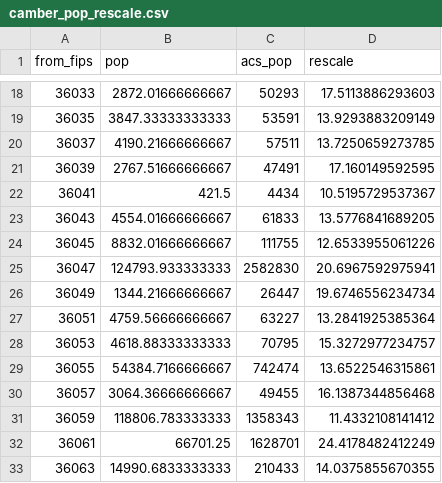
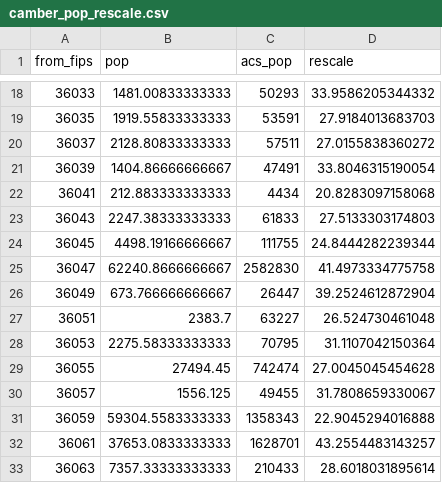
Before and after one commit to crisisready/DP_Metapopulation, a CSV file: resources/camber_pop_rescale.csv, drawn as a sheet; only a part is shown, gaps mark what is left out; the diff covers the shown part only.

```diff
--- a/resources/camber_pop_rescale.csv
+++ b/resources/camber_pop_rescale.csv
@@ -18,16 +18,16 @@
-"36033",2872.01666666667,50293,17.5113886293603
-"36035",3847.33333333333,53591,13.9293883209149
-"36037",4190.21666666667,57511,13.7250659273785
-"36039",2767.51666666667,47491,17.160149592595
-"36041",421.5,4434,10.5195729537367
-"36043",4554.01666666667,61833,13.5776841689205
-"36045",8832.01666666667,111755,12.6533955061226
-"36047",124793.933333333,2582830,20.6967592975941
-"36049",1344.21666666667,26447,19.6746556234734
-"36051",4759.56666666667,63227,13.2841925385364
-"36053",4618.88333333333,70795,15.3272977234757
-"36055",54384.7166666667,742474,13.6522546315861
-"36057",3064.36666666667,49455,16.1387344856468
-"36059",118806.783333333,1358343,11.4332108141412
-"36061",66701.25,1628701,24.4178482412249
-"36063",14990.6833333333,210433,14.0375855670355
+"36033",1481.00833333333,50293,33.9586205344332
+"36035",1919.55833333333,53591,27.9184013683703
+"36037",2128.80833333333,57511,27.0155838360272
+"36039",1404.86666666667,47491,33.8046315190054
+"36041",212.883333333333,4434,20.8283097158068
+"36043",2247.38333333333,61833,27.5133303174803
+"36045",4498.19166666667,111755,24.8444282239344
+"36047",62240.8666666667,2582830,41.4973334775758
+"36049",673.766666666667,26447,39.2524612872904
+"36051",2383.7,63227,26.524730461048
+"36053",2275.58333333333,70795,31.1107042150364
+"36055",27494.45,742474,27.0045045454628
+"36057",1556.125,49455,31.7808659330067
+"36059",59304.5583333333,1358343,22.9045294016888
+"36061",37653.0833333333,1628701,43.2554483143257
+"36063",7357.33333333333,210433,28.6018031895614
```
Also changed, not shown: 92 edited cells elsewhere in this file, 2 other files.
